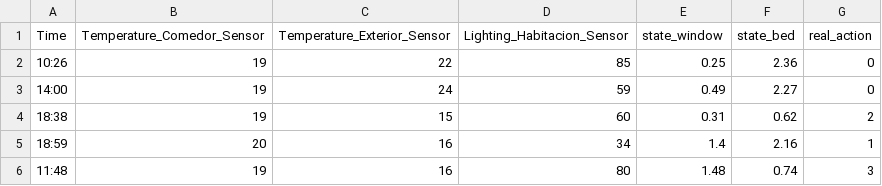
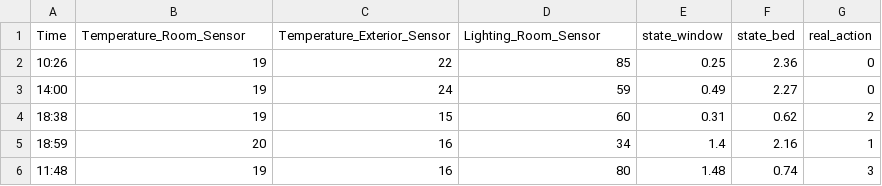
Before and after one commit to HellaliRahma/Dataset, a CSV file: 8actions_DS.csv, drawn as a sheet; only a part is shown.

Commit message:
Update 8actions_DS.csv

```diff
--- a/8actions_DS.csv
+++ b/8actions_DS.csv
@@ -1,2 +1,2 @@
-Time,Temperature_Comedor_Sensor,Temperature_Exterior_Sensor,Lighting_Habitacion_Sensor,state_window,state_bed,real_action
+Time,Temperature_Room_Sensor,Temperature_Exterior_Sensor,Lighting_Room_Sensor,state_window,state_bed,real_action
 10:26,19,22,85,0.25,2.36,0
```
